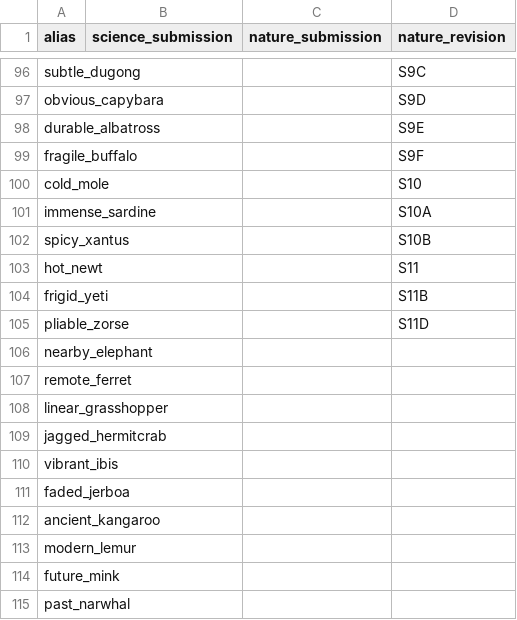
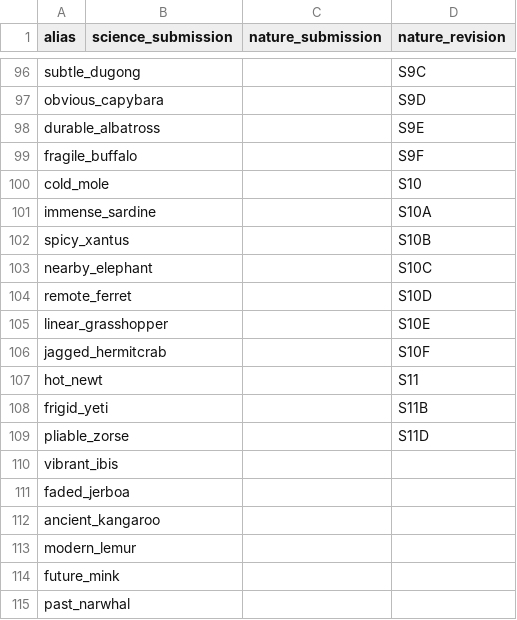
Before and after one commit to JohnGoertz/can-manuscript, a CSV file: figure_aliases.csv, drawn as a sheet; only a part is shown, gaps mark what is left out.

```diff
--- a/figure_aliases.csv
+++ b/figure_aliases.csv
@@ -102,2 +102,6 @@ immense_sardine,,,S10A
 spicy_xantus,,,S10B
+nearby_elephant,,,S10C
+remote_ferret,,,S10D
+linear_grasshopper,,,S10E
+jagged_hermitcrab,,,S10F
 hot_newt,,,S11
@@ -105,6 +109,2 @@ frigid_yeti,,,S11B
 pliable_zorse,,,S11D
-nearby_elephant,,,
-remote_ferret,,,
-linear_grasshopper,,,
-jagged_hermitcrab,,,
 vibrant_ibis,,,
```
Also changed, not shown: 29 other files.
